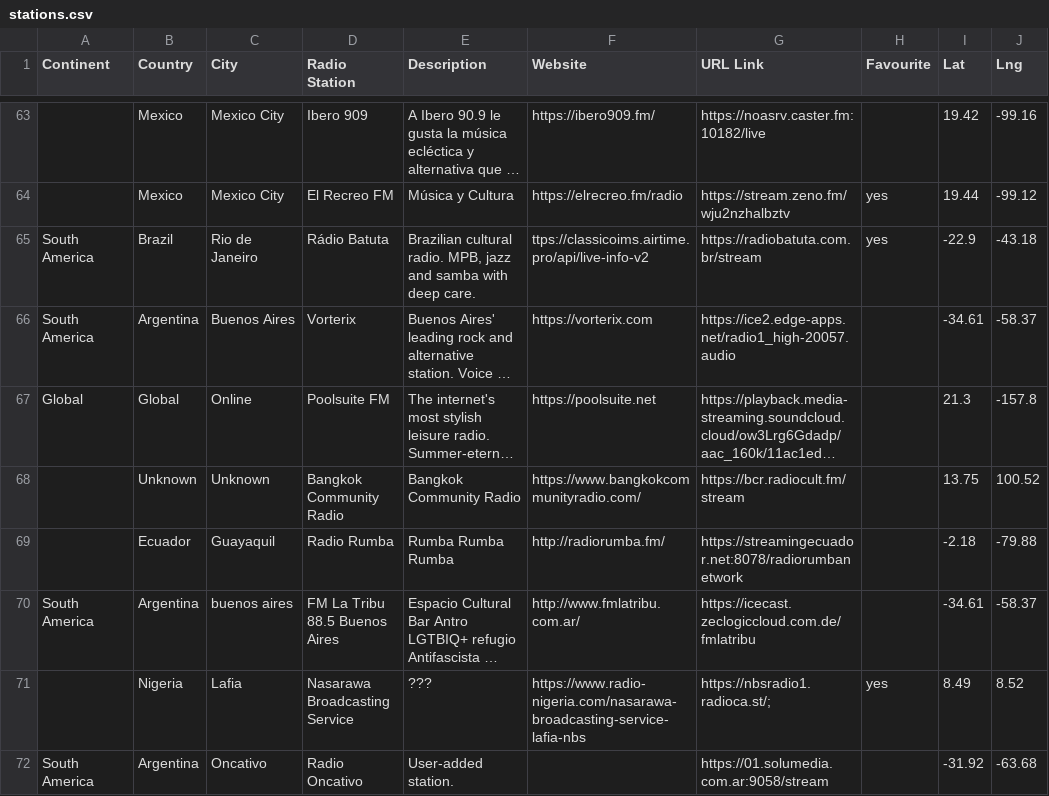
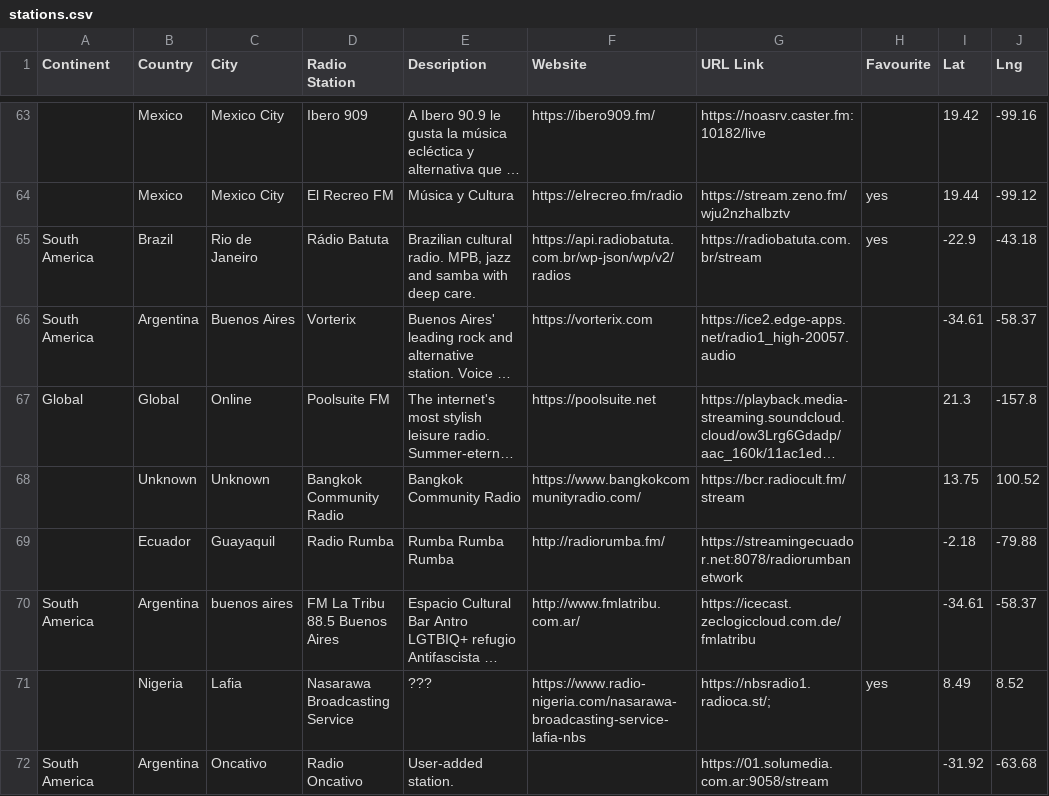
Before and after one commit to n8b2bp67qj-collab/oreloj, a CSV file: stations.csv, drawn as a sheet; only a part is shown, gaps mark what is left out; long unchanged cells end in …; the diff names each change by its address in the sheet, - before the commit and + after, or states it on an @@ line.

Commit message:
update stations via website

```diff
--- a/stations.csv
+++ b/stations.csv
-F65 (Website): ttps://classicoims.airtime.pro/api/live-info-v2
+F65 (Website): https://api.radiobatuta.com.br/wp-json/wp/v2/radios
```
